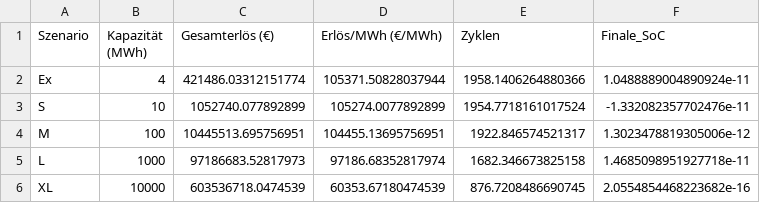
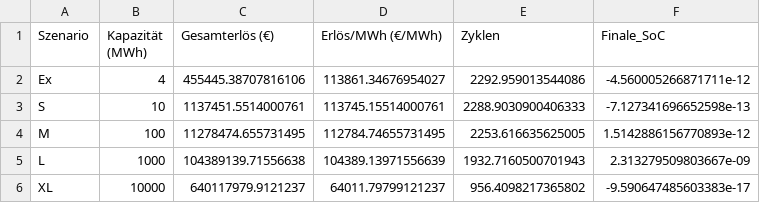
Before and after one commit to knoppi10/BESS_Optimization, a CSV file: arbitrage_summary_multiyear.csv, drawn as a sheet.

```diff
--- a/arbitrage_summary_multiyear.csv
+++ b/arbitrage_summary_multiyear.csv
@@ -1,6 +1,6 @@
 Szenario,Kapazität (MWh),Gesamterlös (€),Erlös/MWh (€/MWh),Zyklen,Finale_SoC
-Ex,4,421486.03312151774,105371.50828037944,1958.1406264880366,1.0488889004890924e-11
-S,10,1052740.077892899,105274.0077892899,1954.7718161017524,-1.332082357702476e-11
-M,100,10445513.695756951,104455.13695756951,1922.846574521317,1.3023478819305006e-12
-L,1000,97186683.52817973,97186.68352817974,1682.346673825158,1.4685098951927718e-11
-XL,10000,603536718.0474539,60353.67180474539,876.7208486690745,2.0554854468223682e-16
+Ex,4,455445.38707816106,113861.34676954027,2292.959013544086,-4.560005266871711e-12
+S,10,1137451.5514000761,113745.15514000761,2288.9030900406333,-7.127341696652598e-13
+M,100,11278474.655731495,112784.74655731495,2253.616635625005,1.5142886156770893e-12
+L,1000,104389139.71556638,104389.13971556639,1932.7160500701943,2.313279509803667e-09
+XL,10000,640117979.9121237,64011.79799121237,956.4098217365802,-9.590647485603383e-17
```
Also changed, not shown: 35 other files.
